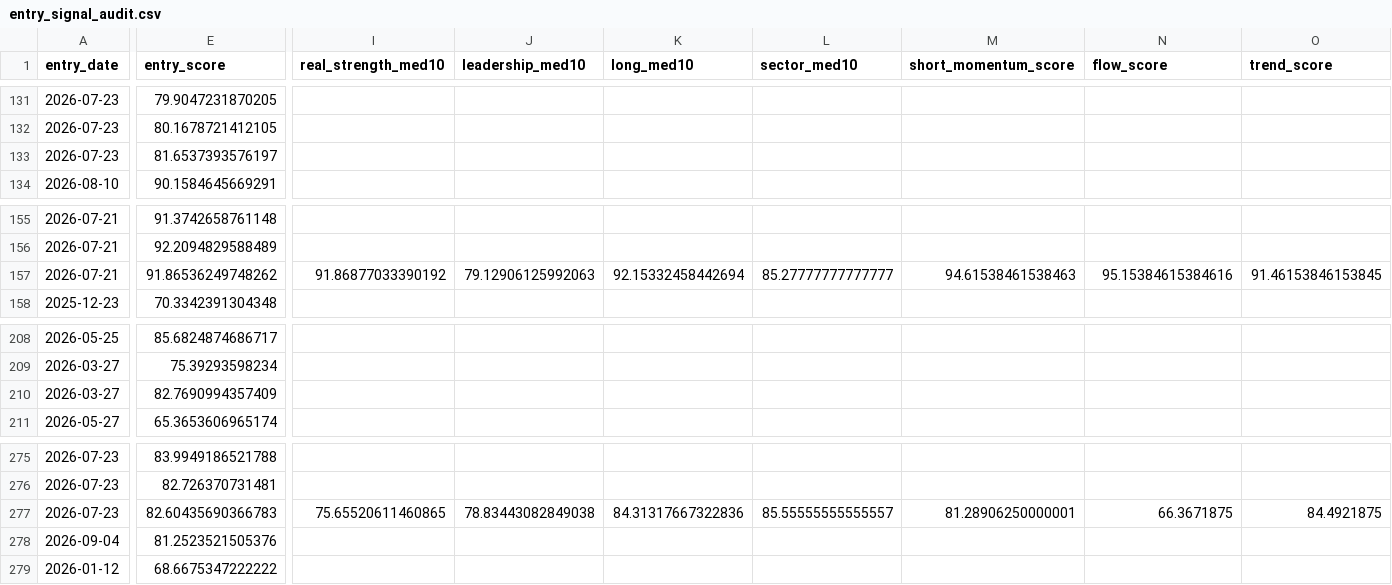
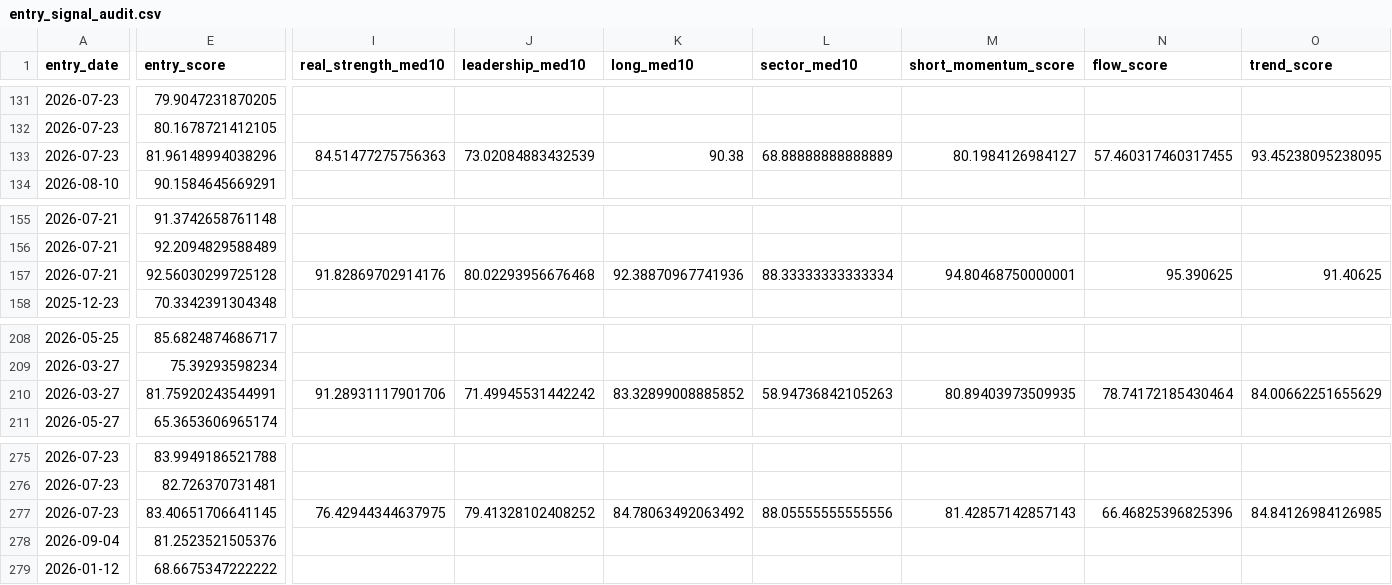
Before and after one commit to nguyenworkingg-sketch/Vietnam-Market-Flow, a CSV file: outputs/entry_signal_audit.csv, drawn as a sheet; only a part is shown, gaps mark what is left out; removed rows and columns are numbered as before the commit, all else as after; rows hold the shown columns only; the diff covers the shown part only; the diff names each change by its address in the sheet, - before the commit and + after, or states it on an @@ line.

```diff
--- a/outputs/entry_signal_audit.csv
+++ b/outputs/entry_signal_audit.csv
-row 133: 2026-07-23 | 81.6537393576197
+row 133: 2026-07-23 | 81.96148994038296 | 84.51477275756363 | 73.02084883432539 | 90.38 | 68.88888888888889 | 80.1984126984127 | 57.460317460317455 | 93.45238095238095
-E157 (entry_score): 91.86536249748262
+E157 (entry_score): 92.56030299725128
-I157 (real_strength_med10): 91.86877033390192
+I157 (real_strength_med10): 91.82869702914176
-J157 (leadership_med10): 79.12906125992063
+J157 (leadership_med10): 80.02293956676468
-K157 (long_med10): 92.15332458442694
+K157 (long_med10): 92.38870967741936
-L157 (sector_med10): 85.27777777777777
+L157 (sector_med10): 88.33333333333334
-M157 (short_momentum_score): 94.61538461538463
+M157 (short_momentum_score): 94.80468750000001
-N157 (flow_score): 95.15384615384616
+N157 (flow_score): 95.390625
-O157 (trend_score): 91.46153846153845
+O157 (trend_score): 91.40625
-row 210: 2026-03-27 | 82.7690994357409
+row 210: 2026-03-27 | 81.75920243544991 | 91.28931117901706 | 71.49945531442242 | 83.32899008885852 | 58.94736842105263 | 80.89403973509935 | 78.74172185430464 | 84.00662251655629
-E277 (entry_score): 82.60435690366783
+E277 (entry_score): 83.40651706641145
-I277 (real_strength_med10): 75.65520611460865
+I277 (real_strength_med10): 76.42944344637975
-J277 (leadership_med10): 78.83443082849038
+J277 (leadership_med10): 79.41328102408252
-K277 (long_med10): 84.31317667322836
+K277 (long_med10): 84.78063492063492
-L277 (sector_med10): 85.55555555555557
+L277 (sector_med10): 88.05555555555556
-M277 (short_momentum_score): 81.28906250000001
+M277 (short_momentum_score): 81.42857142857143
-N277 (flow_score): 66.3671875
+N277 (flow_score): 66.46825396825396
-O277 (trend_score): 84.4921875
+O277 (trend_score): 84.84126984126985
```
Also changed, not shown: 14 edited cells elsewhere in this file, outputs/backtest/fast_trade_event_returns.csv, outputs/entry_lifecycle_audit.csv, 22 other files.
